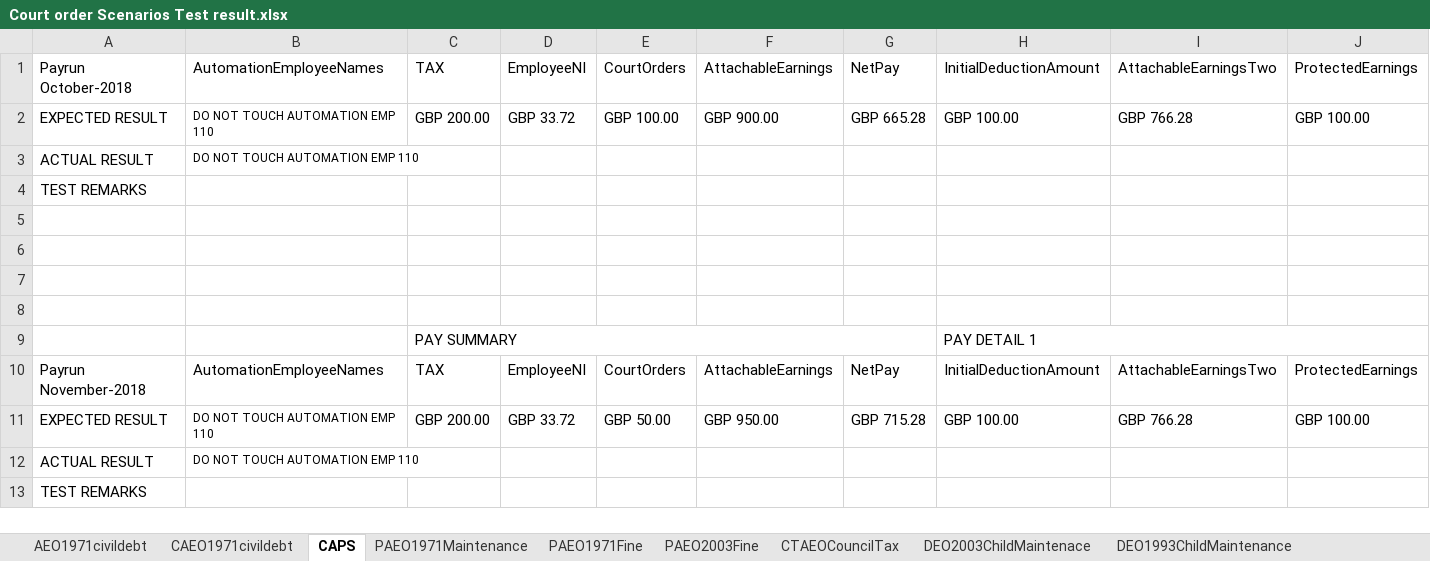
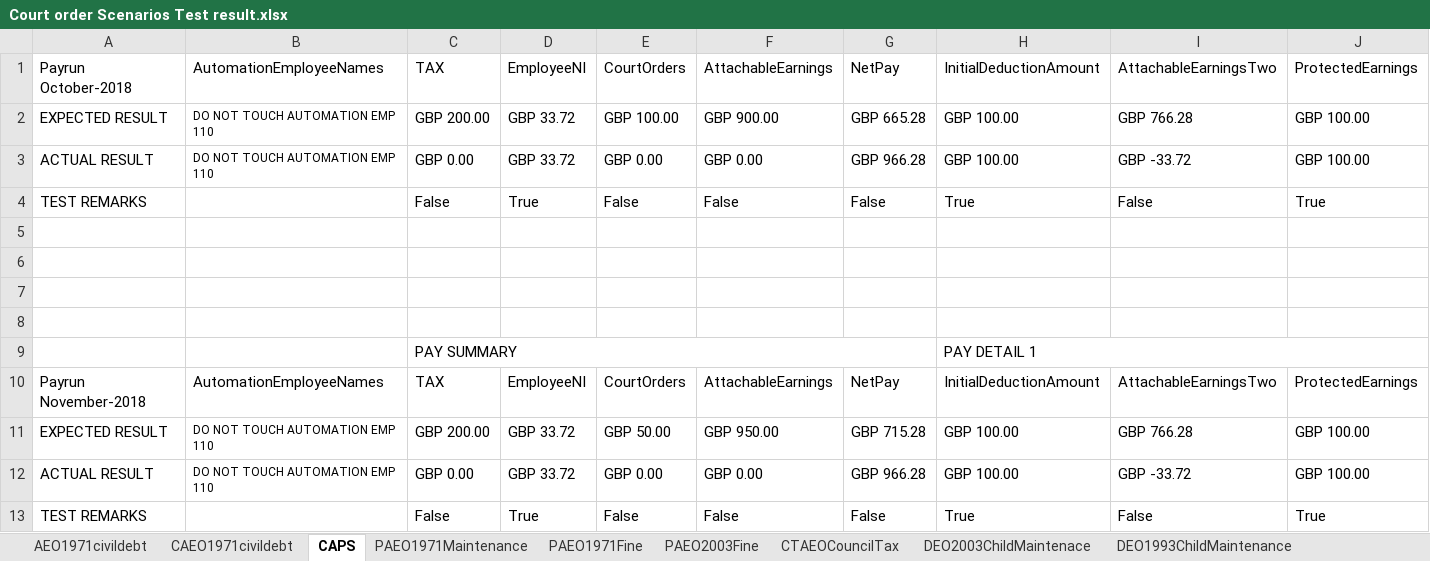
Before and after one commit to githforProvar/24-7PeopleXCDPayroll, an Excel workbook: PayrollProject/OutPutTestResult/Court order Scenarios Test result.xlsx, sheet CAPS, drawn as a sheet; only a part is shown; values as stored, in another font and other column widths than the file's, no borders; removed rows and columns are numbered as before the commit, all else as after; rows hold the shown columns only; the diff names each change by its address in the sheet, - before the commit and + after, or states it on an @@ line.

```diff
--- a/PayrollProject/OutPutTestResult/Court order Scenarios Test result.xlsx (sheet CAPS)
+++ b/PayrollProject/OutPutTestResult/Court order Scenarios Test result.xlsx (sheet CAPS)
-row 3: ACTUAL RESULT | DO NOT TOUCH AUTOMATION EMP 110
-row 4: TEST REMARKS
+row 3: ACTUAL RESULT | DO NOT TOUCH AUTOMATION EMP 110 | GBP 0.00 | GBP 33.72 | GBP 0.00 | GBP 0.00 | GBP 966.28 | GBP 100.00 | GBP -33.72 | GBP 100.00
+row 4: TEST REMARKS |  | False | True | False | False | False | True | False | True
-row 12: ACTUAL RESULT | DO NOT TOUCH AUTOMATION EMP 110
-row 13: TEST REMARKS
+row 12: ACTUAL RESULT | DO NOT TOUCH AUTOMATION EMP 110 | GBP 0.00 | GBP 33.72 | GBP 0.00 | GBP 0.00 | GBP 966.28 | GBP 100.00 | GBP -33.72 | GBP 100.00
+row 13: TEST REMARKS |  | False | True | False | False | False | True | False | True
```
Also changed, not shown: sheet PAEO1971Maintenance, PayrollProject/templates/CourtOrderPAEO1971MaintenanceInputSheet.xlsx, 4 other files.
